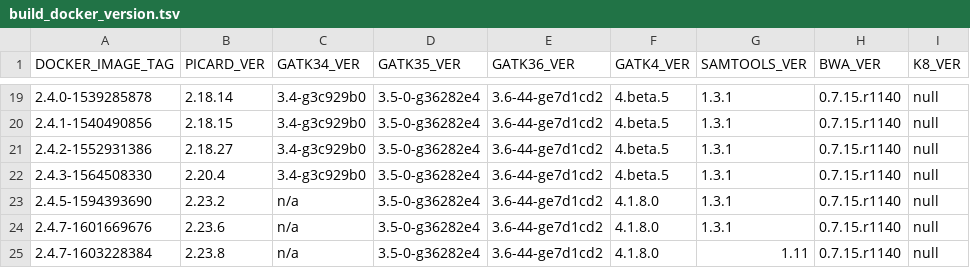
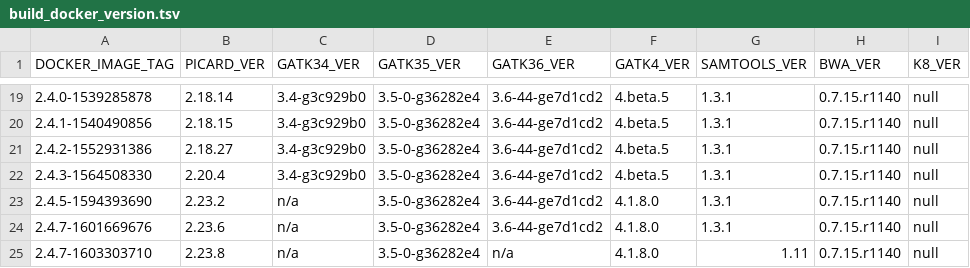
Before and after one commit to broadinstitute/warp, a TSV file: dockers/broad/genomes_on_the_cloud/build_docker_version.tsv, drawn as a sheet; only a part is shown, gaps mark what is left out; the diff names each change by its address in the sheet, - before the commit and + after, or states it on an @@ line.

Commit message:
Removed unused GATK36 from big docker, rebuilt and used that image. Removed now-unneeded command option in several picard invocations.

```diff
--- a/dockers/broad/genomes_on_the_cloud/build_docker_version.tsv
+++ b/dockers/broad/genomes_on_the_cloud/build_docker_version.tsv
-A25 (DOCKER_IMAGE_TAG): 2.4.7-1603228384
+A25 (DOCKER_IMAGE_TAG): 2.4.7-1603303710
-E25 (GATK36_VER): 3.6-44-ge7d1cd2
+E25 (GATK36_VER): n/a
```
Also changed, not shown: 7 other files.
